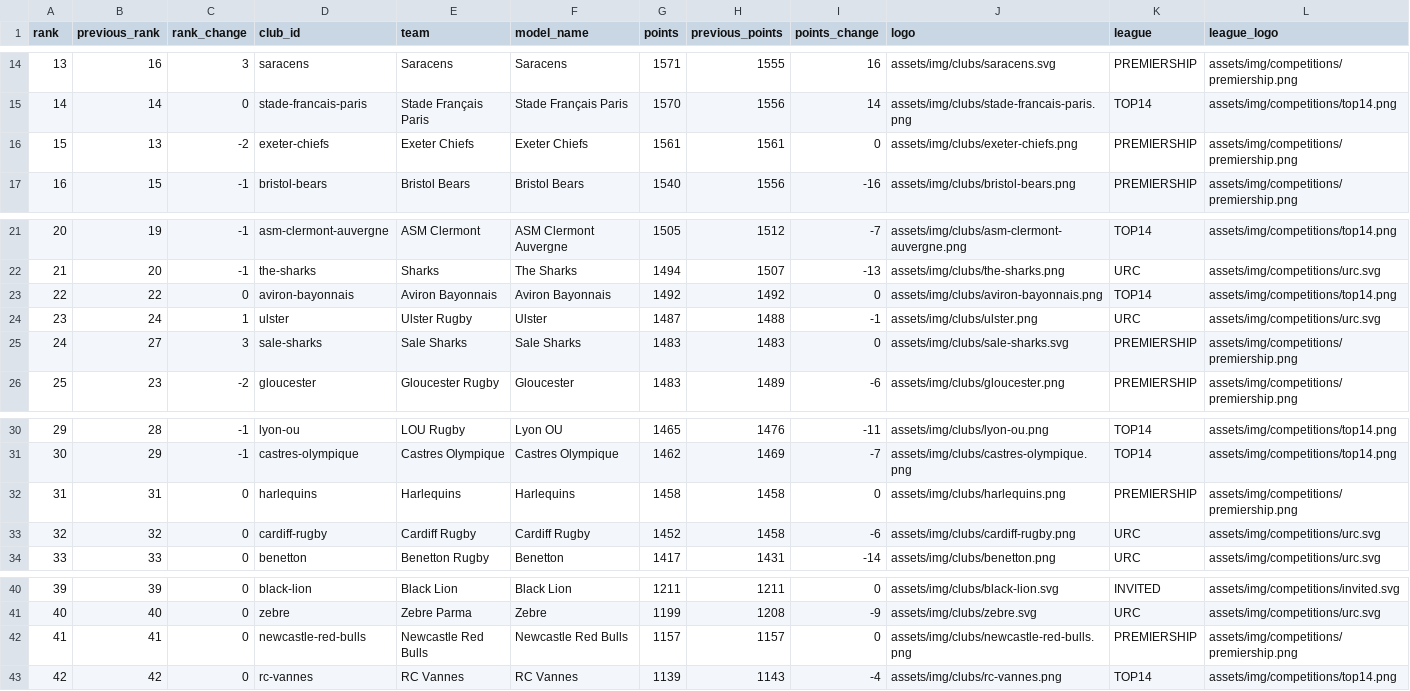
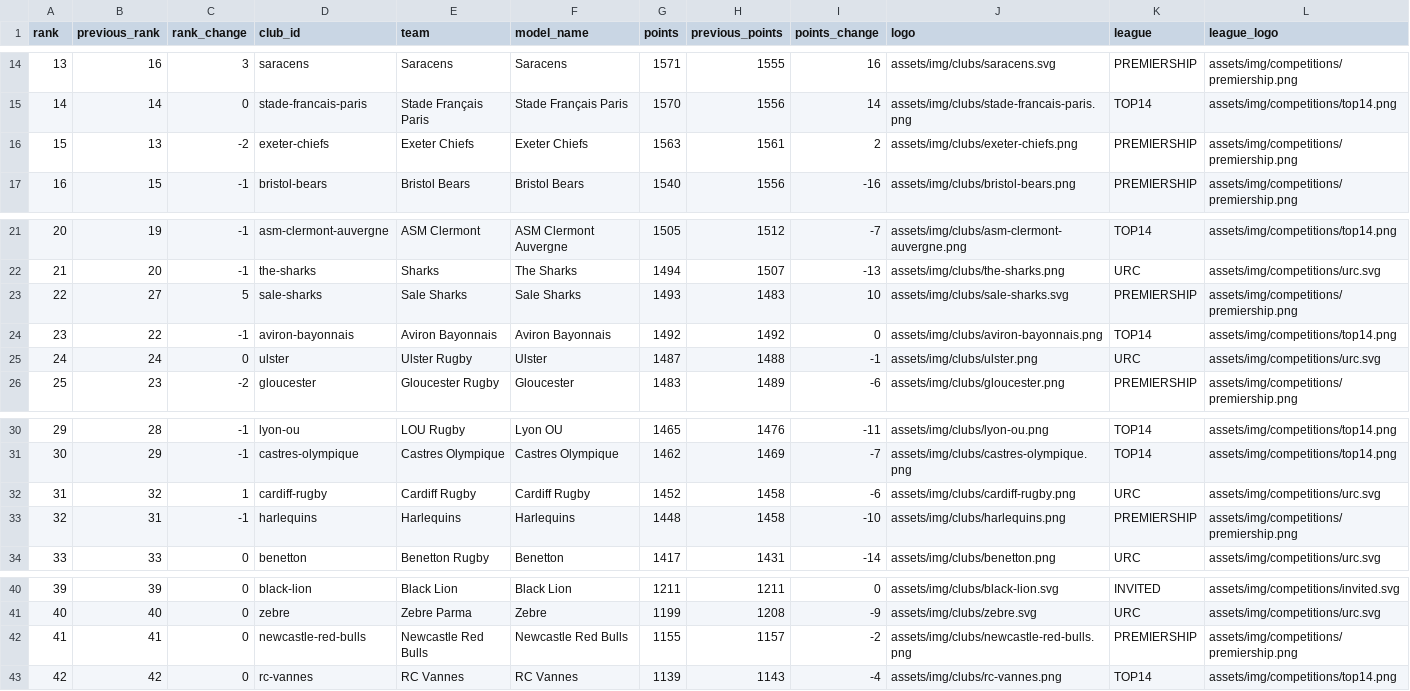
Before and after one commit to aymft/EuropeanRugbyRanking, a CSV file: data/processed/rankings.csv, drawn as a sheet; only a part is shown, gaps mark what is left out; removed rows and columns are numbered as before the commit, all else as after; the diff names each change by its address in the sheet, - before the commit and + after, or states it on an @@ line.

```diff
--- a/data/processed/rankings.csv
+++ b/data/processed/rankings.csv
-G16 (points): 1561
+G16 (points): 1563
-I16 (points_change): 0
+I16 (points_change): 2
+row 23: 22 | 27 | 5 | sale-sharks | Sale Sharks | Sale Sharks | 1493 | 1483 | 10 | assets/img/clubs/sale-sharks.svg | PREMIERSHIP | assets/img/competitions/premiership.png
@@ column A (rank) renumbered between rows 24 and 32 @@
-C24 (rank_change): 0
+C24 (rank_change): -1
-C25 (rank_change): 1
+C25 (rank_change): 0
-row 25: 24 | 27 | 3 | sale-sharks | Sale Sharks | Sale Sharks | 1483 | 1483 | 0 | assets/img/clubs/sale-sharks.svg | PREMIERSHIP | assets/img/competitions/premiership.png
-row 32: 31 | 31 | 0 | harlequins | Harlequins | Harlequins | 1458 | 1458 | 0 | assets/img/clubs/harlequins.png | PREMIERSHIP | assets/img/competitions/premiership.png
-C32 (rank_change): 0
+C32 (rank_change): 1
+row 33: 32 | 31 | -1 | harlequins | Harlequins | Harlequins | 1448 | 1458 | -10 | assets/img/clubs/harlequins.png | PREMIERSHIP | assets/img/competitions/premiership.png
-G42 (points): 1157
+G42 (points): 1155
-I42 (points_change): 0
+I42 (points_change): -2
```
Also changed, not shown: data/processed/matches_history.csv, docs/data/rankings.csv, 2 other files.
